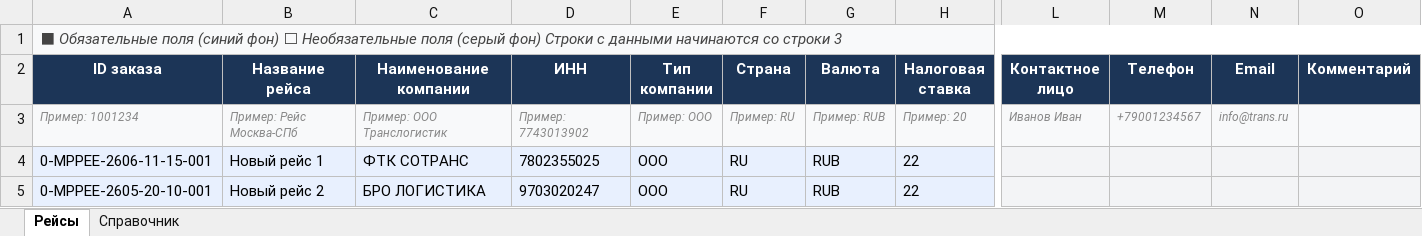
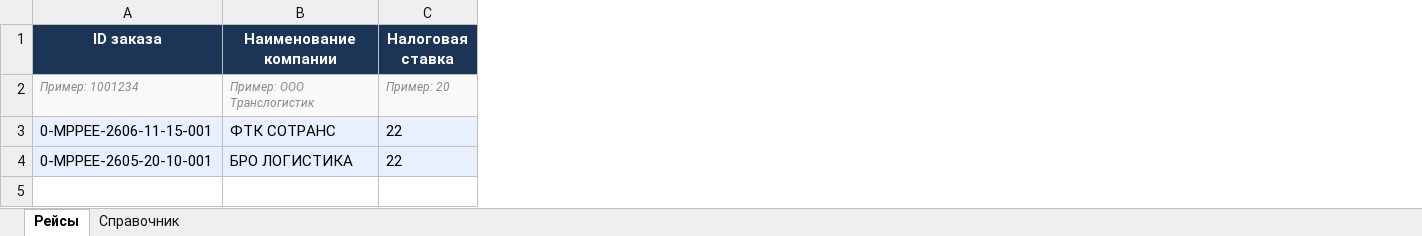
Before and after one commit to Magasha/flights_creator, an Excel workbook: orders_template.xlsx, sheet Рейсы, drawn as a sheet; only a part is shown, gaps mark what is left out; values as stored, in another font and other column widths than the file's, no borders; removed rows and columns are numbered as before the commit, all else as after; rows hold the shown columns only; the diff names each change by its address in the sheet, - before the commit and + after, or states it on an @@ line.

```diff
--- a/orders_template.xlsx (sheet Рейсы)
+++ b/orders_template.xlsx (sheet Рейсы)
-column B (Название рейса), rows 3-5: Пример: Рейс Москва-СПб | Новый рейс 1 | Новый рейс 2
-column D (ИНН), rows 3-5: Пример: 7743013902 | 7802355025 | 9703020247
-column E (Тип компании), rows 3-5: Пример: ООО | ООО | ООО
-column F (Страна), rows 3-5: Пример: RU | RU | RU
-column G (Валюта), rows 3-5: Пример: RUB | RUB | RUB
-column L (Контактное лицо), row 3: Иванов Иван
-column M (Телефон), row 3: +79001234567
-column N (Email), row 3: info@trans.ru
-column O (Комментарий), empty
-row 1: ⬛ Обязательные поля (синий фон) ⬜ Необязательные поля (серый фон) Строки с данными начинаются со строки 3
```
Also changed, not shown: orders.xlsx, 8 other files.
